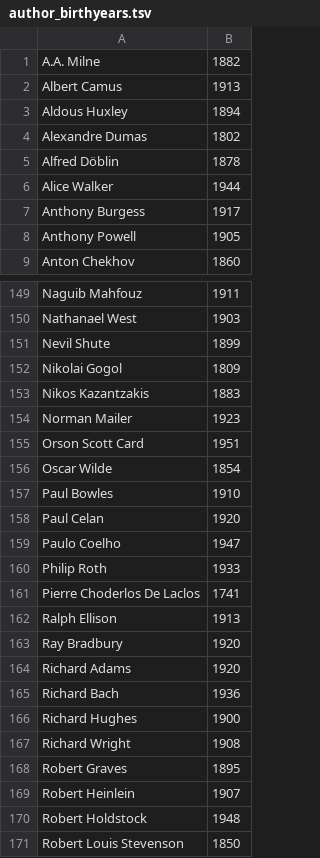
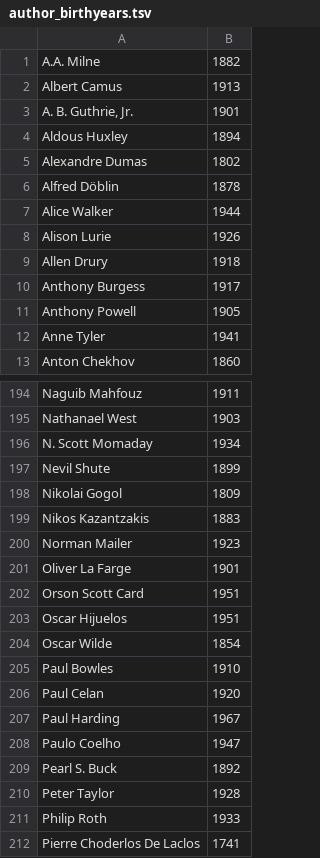
Before and after one commit to davidsnyder/author_peak, a TSV file: author_birthyears.tsv, drawn as a sheet; only a part is shown, gaps mark what is left out; the shorter side is filled out with more unchanged rows; the diff covers the shown part only.

```diff
--- a/author_birthyears.tsv
+++ b/author_birthyears.tsv
@@ -2,2 +2,3 @@ A.A. Milne	1882
 Albert Camus	1913
+A. B. Guthrie, Jr.	1901
 Aldous Huxley	1894
@@ -6,4 +7,7 @@ Alfred Döblin	1878
 Alice Walker	1944
+Alison Lurie	1926
+Allen Drury	1918
 Anthony Burgess	1917
 Anthony Powell	1905
+Anne Tyler	1941
 Anton Chekhov	1860	
@@ -150,2 +195,3 @@ Naguib Mahfouz	1911
 Nathanael West	1903
+N. Scott Momaday	1934
 Nevil Shute	1899
@@ -154,3 +200,5 @@ Nikos Kazantzakis	1883
 Norman Mailer	1923
+Oliver La Farge	1901
 Orson Scott Card	1951
+Oscar Hijuelos	1951
 Oscar Wilde	1854
@@ -158,3 +206,6 @@ Paul Bowles	1910
 Paul Celan	1920
+Paul Harding	1967
 Paulo Coelho	1947
+Pearl S. Buck	1892
+Peter Taylor	1928
 Philip Roth	1933
```
Also changed, not shown: 49 added rows and 3 edited cells elsewhere in this file.
